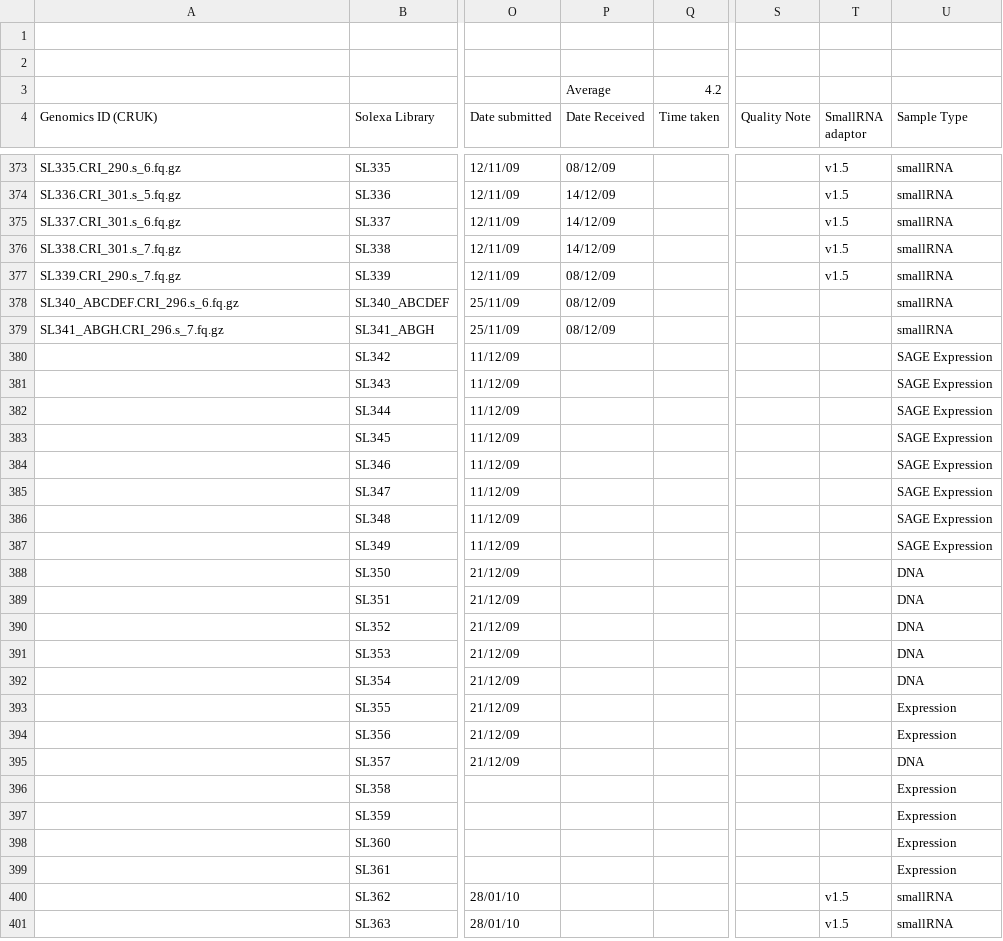
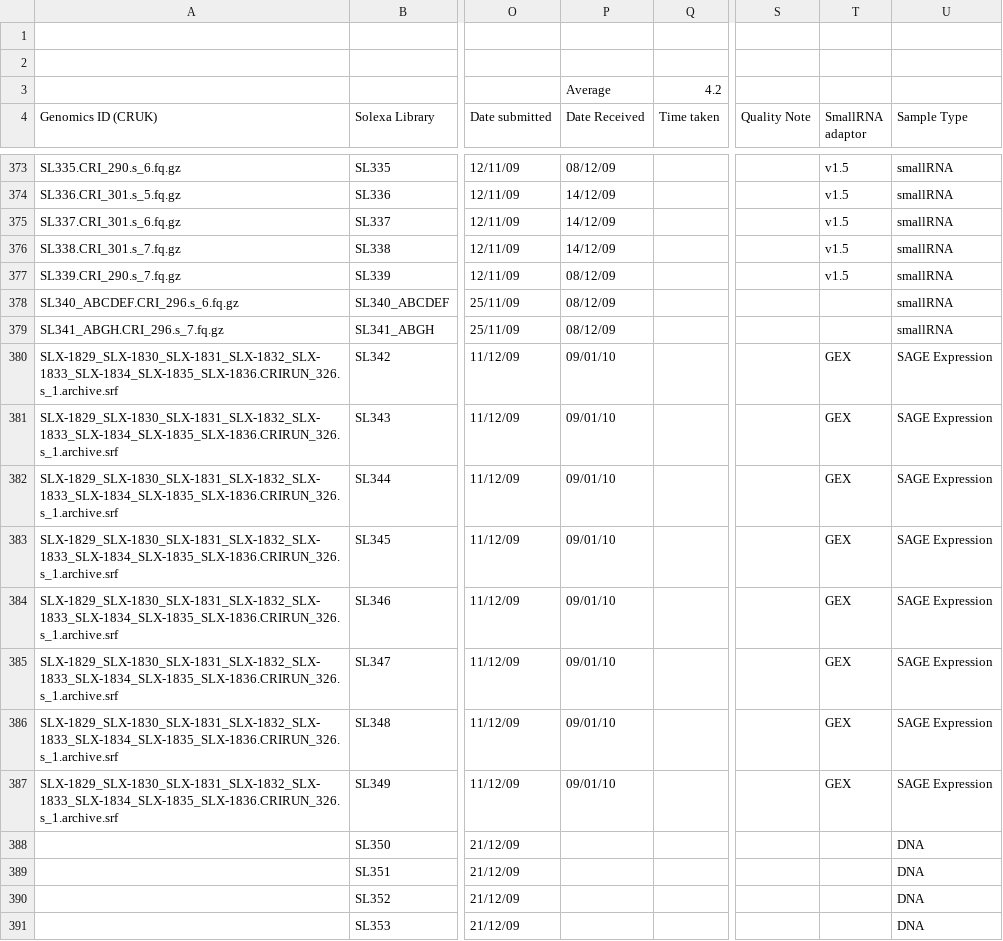
Before and after one commit to kimrutherford/plantsci-pipeline, a CSV file: etc/SOLEXA_BOOKINGS.csv, drawn as a sheet; only a part is shown, gaps mark what is left out; the shorter side is filled out with more unchanged rows; the diff names each change by its address in the sheet, - before the commit and + after, or states it on an @@ line.

Commit message:
Update to latest spreadsheet.
git-svn-id: file:///data/subversion/smallrna/pipeline/trunk@1368 721a6f05-5756-4a90-b3fc-8e2b6c5fda0e

```diff
--- a/etc/SOLEXA_BOOKINGS.csv
+++ b/etc/SOLEXA_BOOKINGS.csv
-A380:A387 (Genomics ID (CRUK)): (empty)
+A380:A387 (Genomics ID (CRUK)): SLX-1829_SLX-1830_SLX-1831_SLX-1832_SLX-1833_SLX-1834_SLX-1835_SLX-1836.CRIRUN_326.s_1.archive.srf
-P380:P387 (Date Received): (empty)
+P380:P387 (Date Received): 09/01/10
-T380:T387 (SmallRNA adaptor): (empty)
+T380:T387 (SmallRNA adaptor): GEX
```
